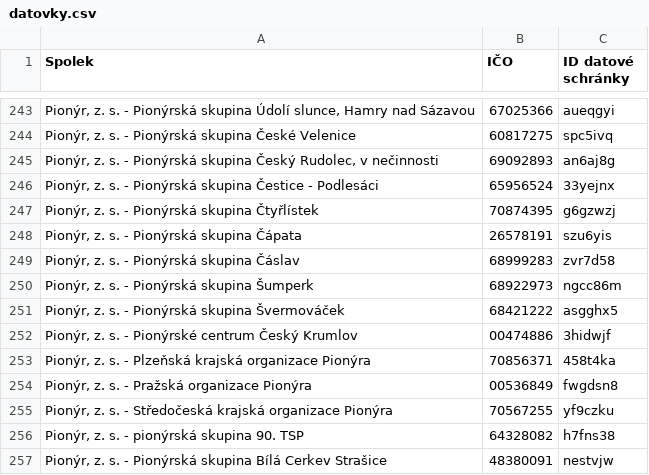
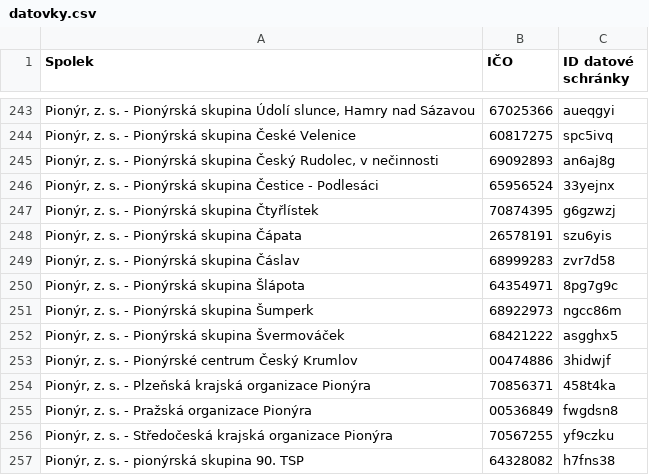
Before and after one commit to pionyr/seznam-datovek, a CSV file: datovky.csv, drawn as a sheet; only a part is shown, gaps mark what is left out; the shorter side is filled out with more unchanged rows; the diff names each change by its address in the sheet, - before the commit and + after, or states it on an @@ line.

```diff
--- a/datovky.csv
+++ b/datovky.csv
+row 250: Pionýr, z. s. - Pionýrská skupina Šlápota | 64354971 | 8pg7g9c
```
Also changed, not shown: history.csv, 5 other files.
